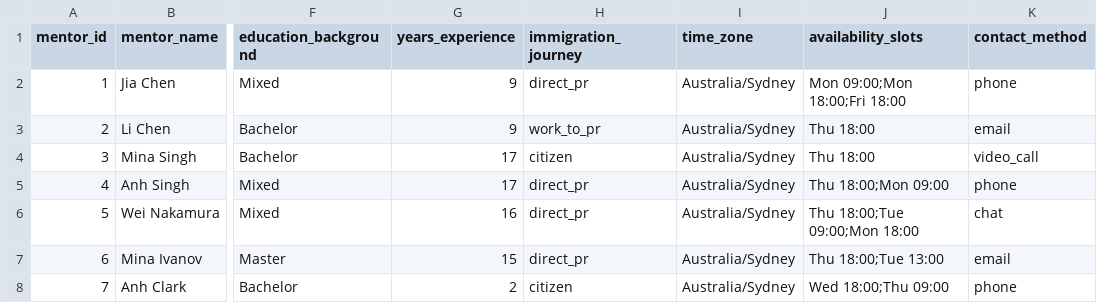
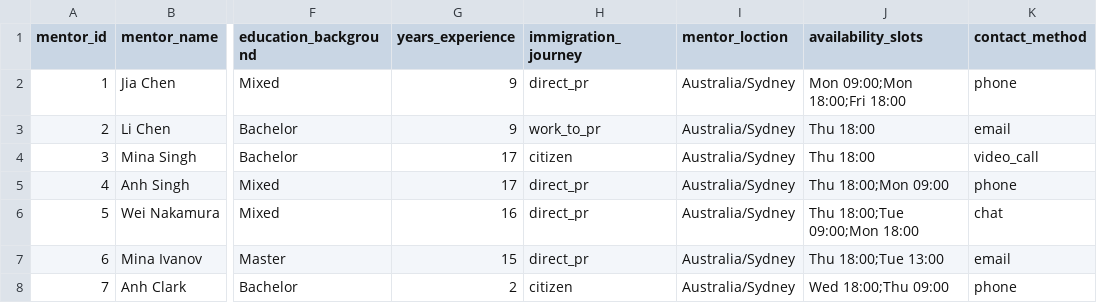
Before and after one commit to 2004JL/HDG_group, a CSV file: data_raw/mentors.csv, drawn as a sheet; only a part is shown, gaps mark what is left out; the diff names each change by its address in the sheet, - before the commit and + after, or states it on an @@ line.

```diff
--- a/data_raw/mentors.csv
+++ b/data_raw/mentors.csv
-I1: time_zone
+I1: mentor_loction
```
Also changed, not shown: data_clean/institutions.csv, data_clean/mentors.csv, 21 other files.
